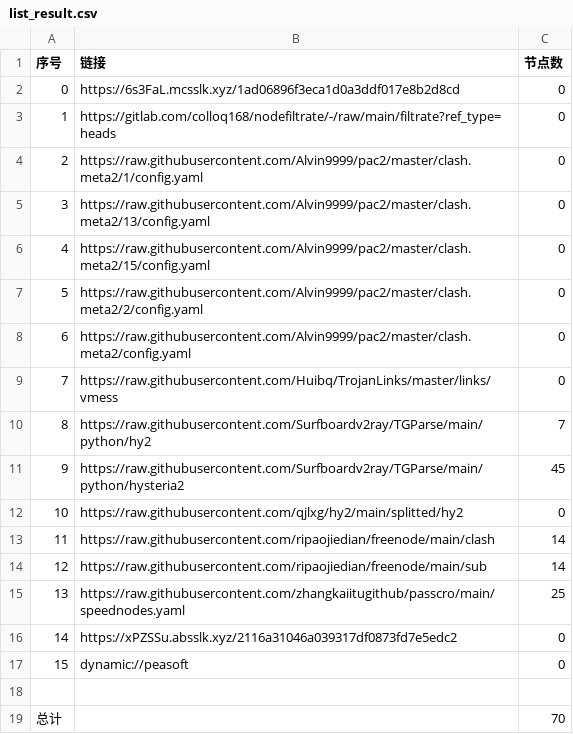
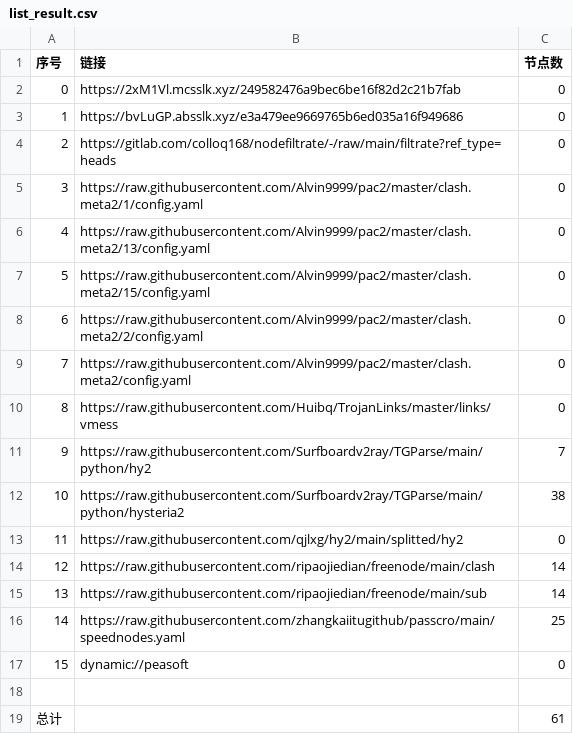
Before and after one commit to suanxidanian/AutoMergePublicNodes, a CSV file: list_result.csv, drawn as a sheet; removed rows and columns are numbered as before the commit, all else as after; the diff names each change by its address in the sheet, - before the commit and + after, or states it on an @@ line.

```diff
--- a/list_result.csv
+++ b/list_result.csv
-B2 (链接): https://6s3FaL.mcsslk.xyz/1ad06896f3eca1d0a3ddf017e8b2d8cd
+B2 (链接): https://2xM1Vl.mcsslk.xyz/249582476a9bec6be16f82d2c21b7fab
+row 3: 1 | https://bvLuGP.absslk.xyz/e3a479ee9669765b6ed035a16f949686 | 0
@@ column A (序号) renumbered between rows 4 and 16 @@
-C12 (节点数): 45
+C12 (节点数): 38
-row 16: 14 | https://xPZSSu.absslk.xyz/2116a31046a039317df0873fd7e5edc2 | 0
-C19 (节点数): 70
+C19 (节点数): 61
```
Also changed, not shown: 21 other files.
